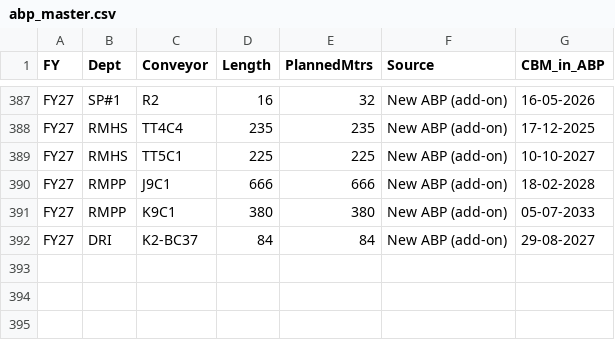
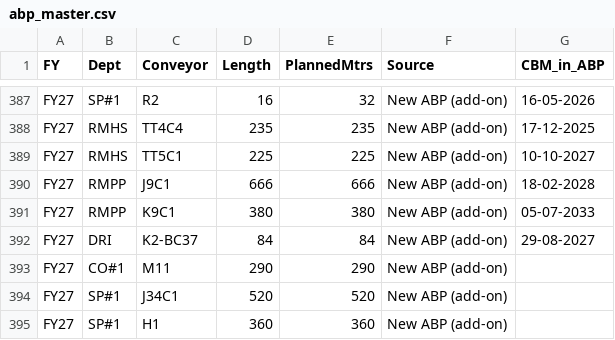
Before and after one commit to KUMARPRASHANT1408/THICKNESS-DASHBOARD, a CSV file: abp_master.csv, drawn as a sheet; only a part is shown, gaps mark what is left out; the diff names each change by its address in the sheet, - before the commit and + after, or states it on an @@ line.

```diff
--- a/abp_master.csv
+++ b/abp_master.csv
+row 393: FY27 | CO#1 | M11 | 290 | 290 | New ABP (add-on)
+row 394: FY27 | SP#1 | J34C1 | 520 | 520 | New ABP (add-on)
+row 395: FY27 | SP#1 | H1 | 360 | 360 | New ABP (add-on)
```
Also changed, not shown: 1 other file.
